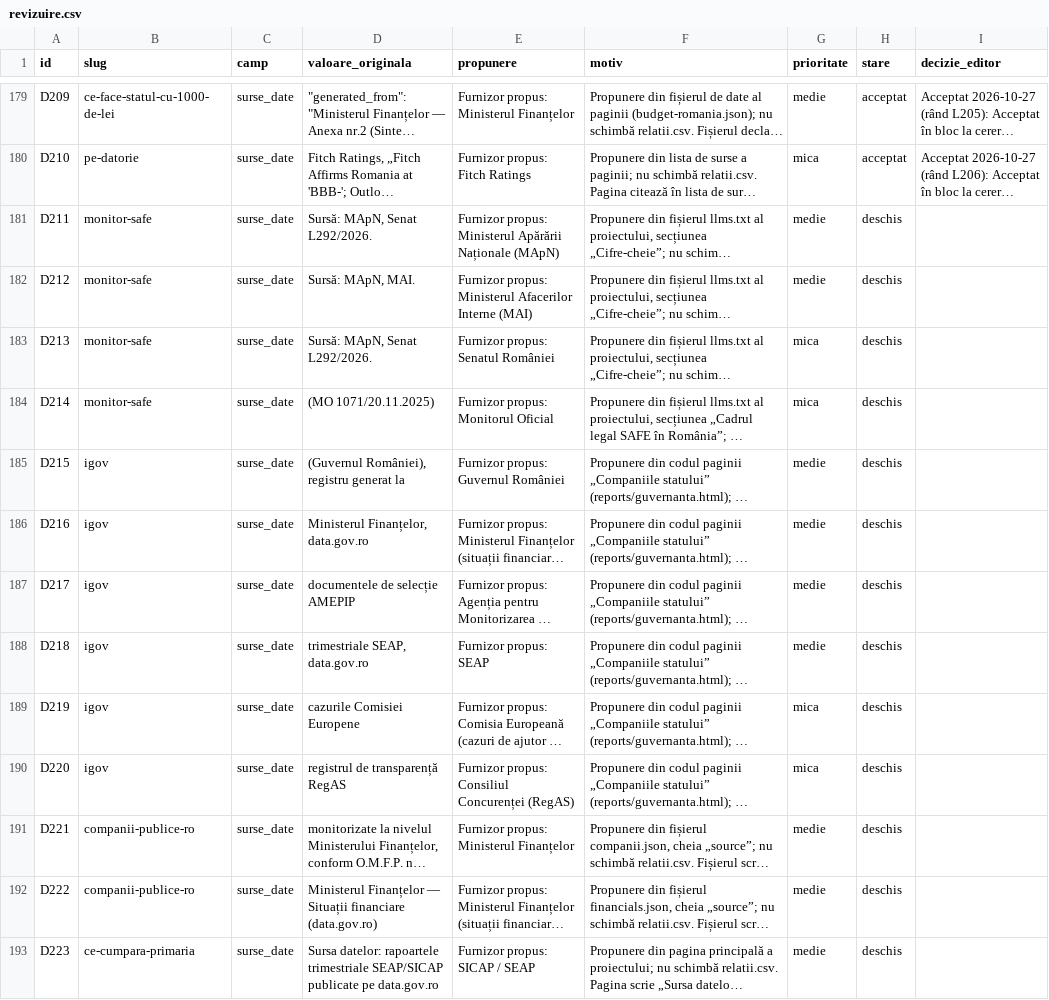
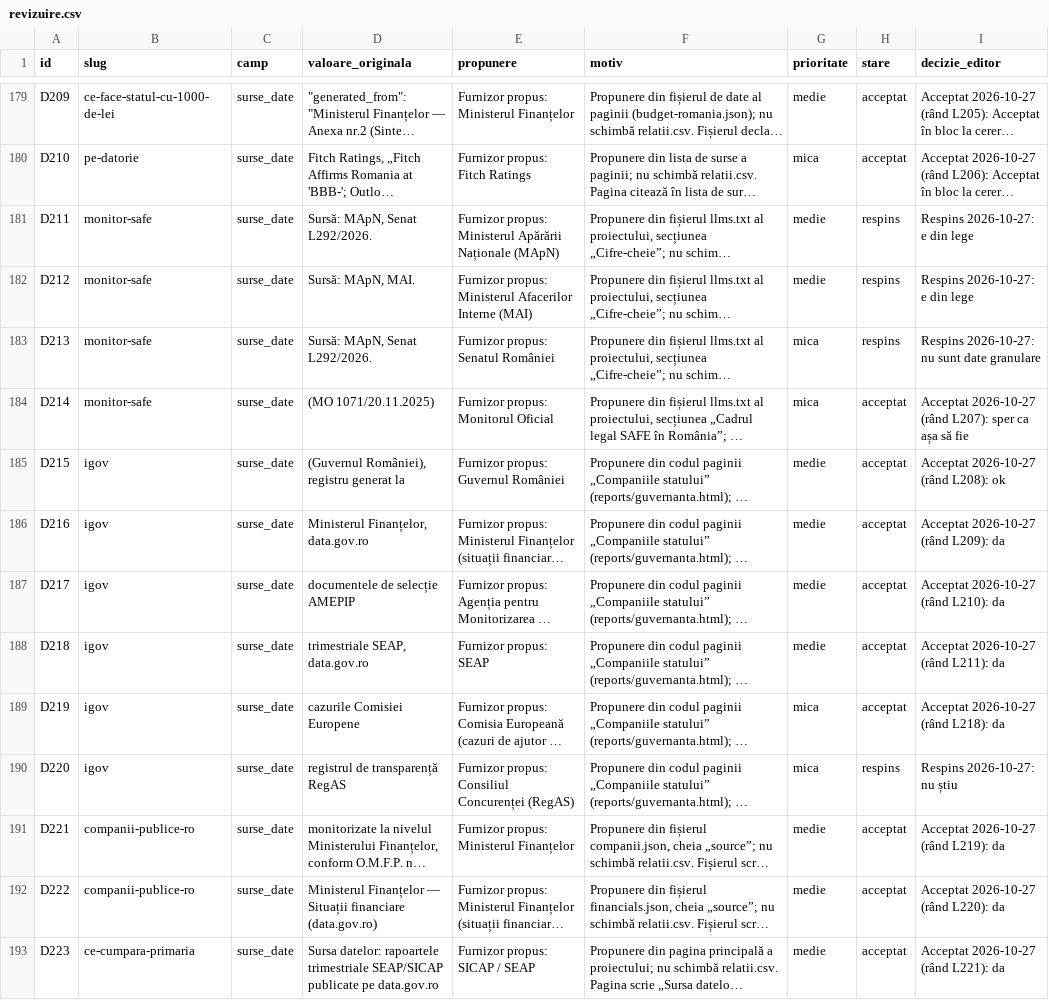
Before and after one commit to gov2-ro/awesome-civtech-ro, a CSV file: data/taxonomy-v2/integrare/revizuire.csv, drawn as a sheet; only a part is shown, gaps mark what is left out; long unchanged cells end in …; the diff covers the shown part only; the diff names each change by its address in the sheet, - before the commit and + after, or states it on an @@ line.

```diff
--- a/data/taxonomy-v2/integrare/revizuire.csv
+++ b/data/taxonomy-v2/integrare/revizuire.csv
-H181:H183 (stare): deschis
+H181:H183 (stare): respins
-I181:I182 (decizie_editor): (empty)
+I181:I182 (decizie_editor): Respins 2026-10-27: e din lege
-I183 (decizie_editor): (empty)
+I183 (decizie_editor): Respins 2026-10-27: nu sunt date granulare
-H184:H189 (stare): deschis
+H184:H189 (stare): acceptat
-I184 (decizie_editor): (empty)
+I184 (decizie_editor): Acceptat 2026-10-27 (rând L207): sper ca așa să fie
-I185 (decizie_editor): (empty)
+I185 (decizie_editor): Acceptat 2026-10-27 (rând L208): ok
-I186 (decizie_editor): (empty)
+I186 (decizie_editor): Acceptat 2026-10-27 (rând L209): da
-I187 (decizie_editor): (empty)
+I187 (decizie_editor): Acceptat 2026-10-27 (rând L210): da
-I188 (decizie_editor): (empty)
+I188 (decizie_editor): Acceptat 2026-10-27 (rând L211): da
-I189 (decizie_editor): (empty)
+I189 (decizie_editor): Acceptat 2026-10-27 (rând L218): da
-H190 (stare): deschis
+H190 (stare): respins
-I190 (decizie_editor): (empty)
+I190 (decizie_editor): Respins 2026-10-27: nu știu
-H191:H193 (stare): deschis
+H191:H193 (stare): acceptat
-I191 (decizie_editor): (empty)
+I191 (decizie_editor): Acceptat 2026-10-27 (rând L219): da
-I192 (decizie_editor): (empty)
+I192 (decizie_editor): Acceptat 2026-10-27 (rând L220): da
-I193 (decizie_editor): (empty)
+I193 (decizie_editor): Acceptat 2026-10-27 (rând L221): da
```
Also changed, not shown: 28 edited cells elsewhere in this file, data/taxonomy-v2/integrare/relatii.csv, 4 other files.
